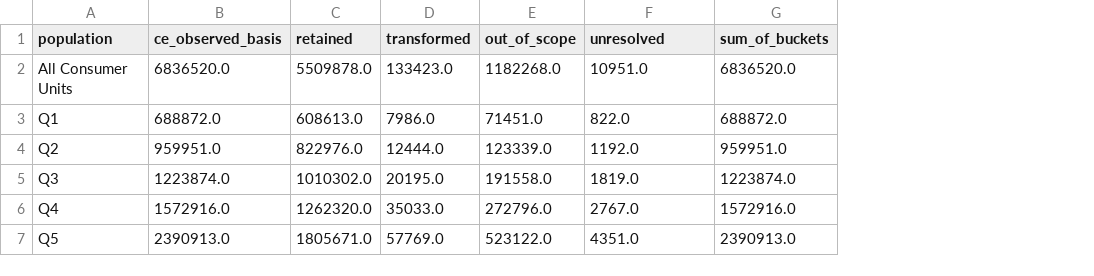
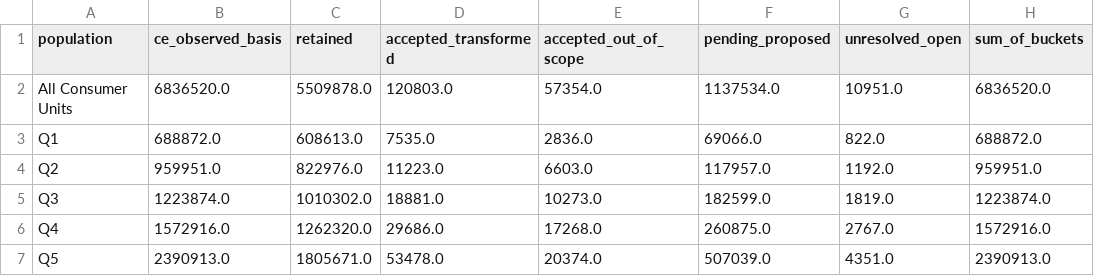
Before and after one commit to dmianalysis/dmi, a CSV file: data/research/detailed_inflation/milestone_2/transformation_reconciliation.csv, drawn as a sheet; only a part is shown; removed rows and columns are numbered as before the commit, all else as after; the diff names each change by its address in the sheet, - before the commit and + after, or states it on an @@ line.

```diff
--- a/data/research/detailed_inflation/milestone_2/transformation_reconciliation.csv
+++ b/data/research/detailed_inflation/milestone_2/transformation_reconciliation.csv
-column D (transformed), rows 2-7: 133423.0 | 7986.0 | 12444.0 | 20195.0 | 35033.0 | 57769.0
-column E (out_of_scope), rows 2-7: 1182268.0 | 71451.0 | 123339.0 | 191558.0 | 272796.0 | 523122.0
+column D (accepted_transformed), rows 2-7: 120803.0 | 7535.0 | 11223.0 | 18881.0 | 29686.0 | 53478.0
+column E (accepted_out_of_scope), rows 2-7: 57354.0 | 2836.0 | 6603.0 | 10273.0 | 17268.0 | 20374.0
+column F (pending_proposed), rows 2-7: 1137534.0 | 69066.0 | 117957.0 | 182599.0 | 260875.0 | 507039.0
-G1: unresolved
+G1: unresolved_open
```
Also changed, not shown: data/research/detailed_inflation/milestone_2/scope_resolution_2024.csv, 8 other files.
